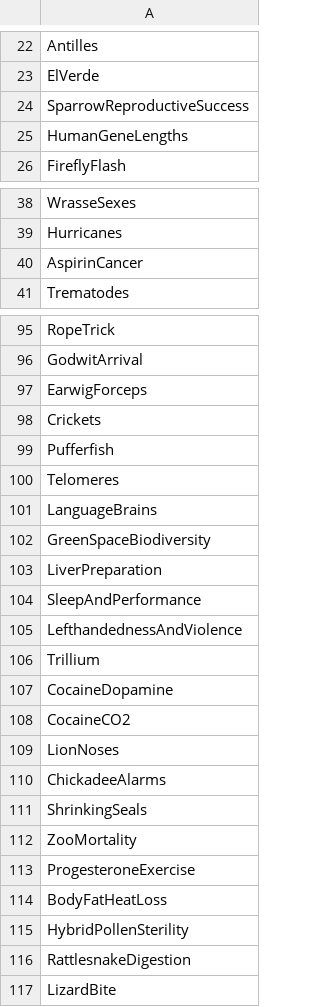
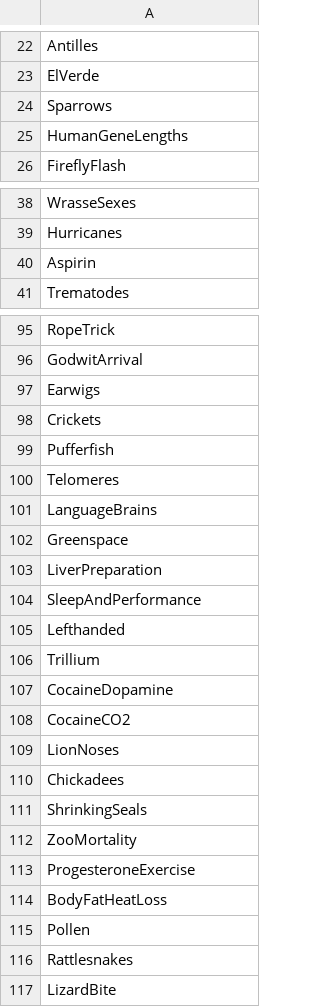
Before and after one commit to Middleton-Lab/abd, a CSV file: datasets/dataNames.csv, drawn as a sheet; only a part is shown, gaps mark what is left out; the diff covers the shown part only.

Commit message:
renamed some data frames (shortened names)
git-svn-id: svn+ssh://svn.r-forge.r-project.org/svnroot/abd@129 edb9625f-4e0d-4859-8d74-9fd3b1da38cb

```diff
--- a/datasets/dataNames.csv
+++ b/datasets/dataNames.csv
@@ -23,3 +23,3 @@ Antilles
 ElVerde
-SparrowReproductiveSuccess
+Sparrows
 HumanGeneLengths
@@ -39,3 +39,3 @@ WrasseSexes
 Hurricanes
-AspirinCancer
+Aspirin
 Trematodes
@@ -96,3 +96,3 @@ RopeTrick
 GodwitArrival
-EarwigForceps
+Earwigs
 Crickets
@@ -101,6 +101,6 @@ Telomeres
 LanguageBrains
-GreenSpaceBiodiversity
+Greenspace
 LiverPreparation
 SleepAndPerformance
-LefthandednessAndViolence
+Lefthanded
 Trillium
@@ -109,3 +109,3 @@ CocaineCO2
 LionNoses
-ChickadeeAlarms
+Chickadees
 ShrinkingSeals
@@ -114,4 +114,4 @@ ProgesteroneExercise
 BodyFatHeatLoss
-HybridPollenSterility
-RattlesnakeDigestion
+Pollen
+Rattlesnakes
 LizardBite
```
Also changed, not shown: 10 edited cells elsewhere in this file, 1 other file.
